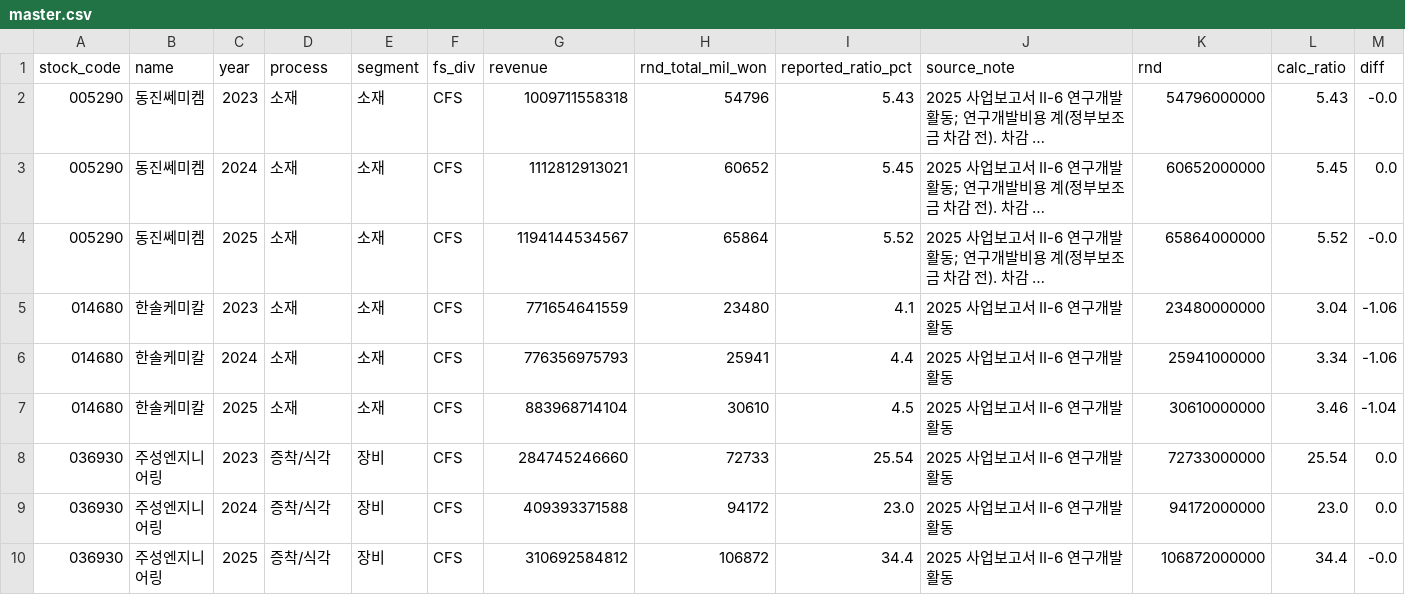
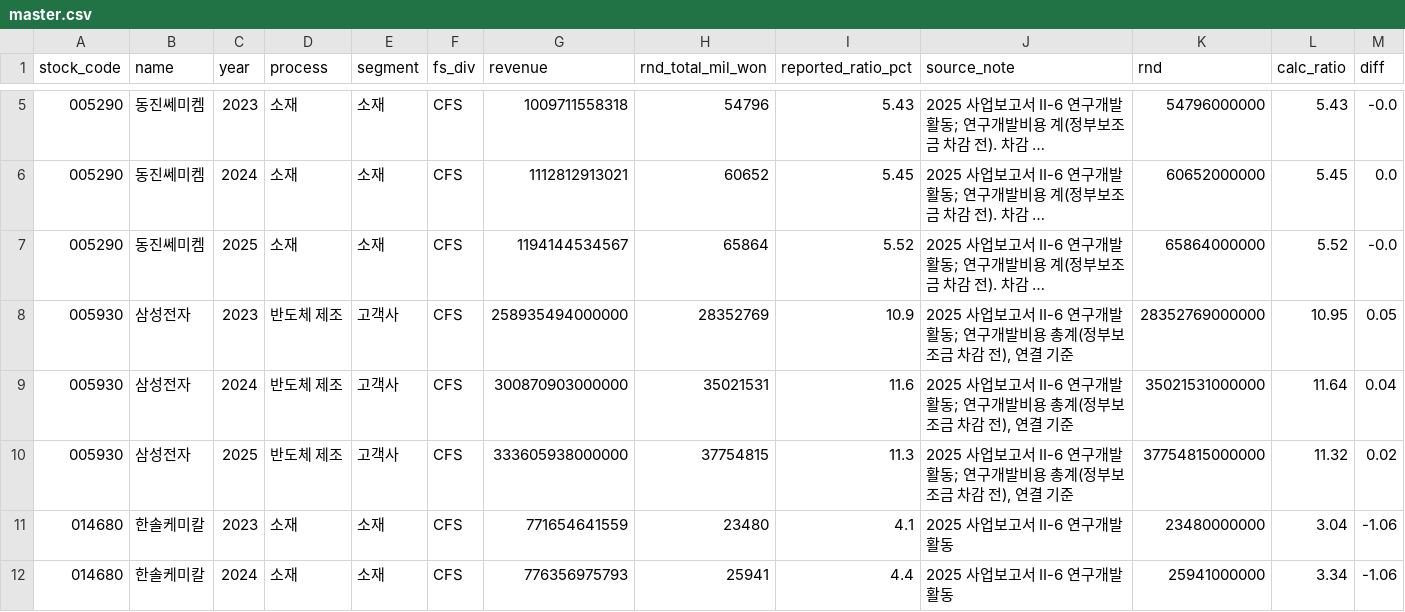
Before and after one commit to dydtjr2626/semicondutor-rnd-tracker, a CSV file: data/processed/master.csv, drawn as a sheet; only a part is shown, gaps mark what is left out; the shorter side is filled out with more unchanged rows; long unchanged cells end in …; rows hold the shown columns only; the diff covers the shown part only; the diff names each change by its address in the sheet, - before the commit and + after, or states it on an @@ line.

Commit message:
신뢰성 보강: 출처 링크·지표 정의 표시, 자동 검증과 테스트, 고객사 분석 데이터 추가
- app.py: 기준일, 지표 정의 펼침 칸, 단순평균+중앙값, 삼성 전사 표기, DART 원문 링크 열
- validate.py(15개 검사), tests/(17개), run_all.py(파이프라인 일괄 실행), CHANGELOG_DATA.md 추가
- metrics.py: 계산을 compute()로 분리 (master.csv 결과는 동일)
- collect_source_links.py, source_links.csv: 기업별 2025 사업보고서 접수번호
- 고객사 설비투자·분기 시차 상관·계약 노출 분석과 참고 데이터(global_peers, customer_fabs 등)

```diff
--- a/data/processed/master.csv
+++ b/data/processed/master.csv
+row 8: 005930 | 삼성전자 | 2023 | 반도체 제조 | 고객사 | CFS | 258935494000000 | 28352769 | 10.9 | 2025 사업보고서 II-6 연구개발활동; 연구개발비용 총계(정부보조금 차감 전), 연결 기준 | 28352769000000 | 10.95 | 0.05
+row 9: 005930 | 삼성전자 | 2024 | 반도체 제조 | 고객사 | CFS | 300870903000000 | 35021531 | 11.6 | 2025 사업보고서 II-6 연구개발활동; 연구개발비용 총계(정부보조금 차감 전), 연결 기준 | 35021531000000 | 11.64 | 0.04
+row 10: 005930 | 삼성전자 | 2025 | 반도체 제조 | 고객사 | CFS | 333605938000000 | 37754815 | 11.3 | 2025 사업보고서 II-6 연구개발활동; 연구개발비용 총계(정부보조금 차감 전), 연결 기준 | 37754815000000 | 11.32 | 0.02
```
Also changed, not shown: 3 added rows and 3 edited cells elsewhere in this file, companies.csv, data/manual/rnd_manual.csv, 27 other files.
